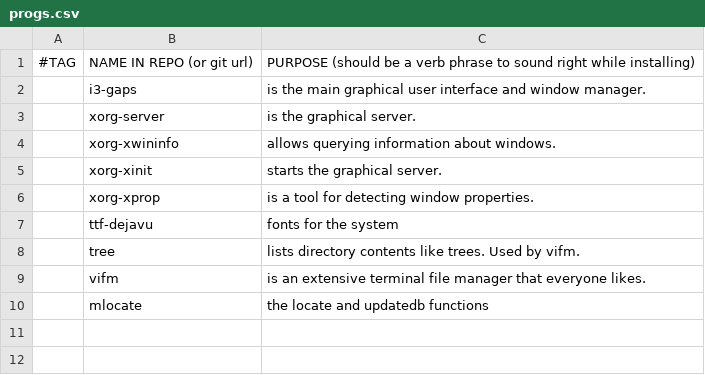
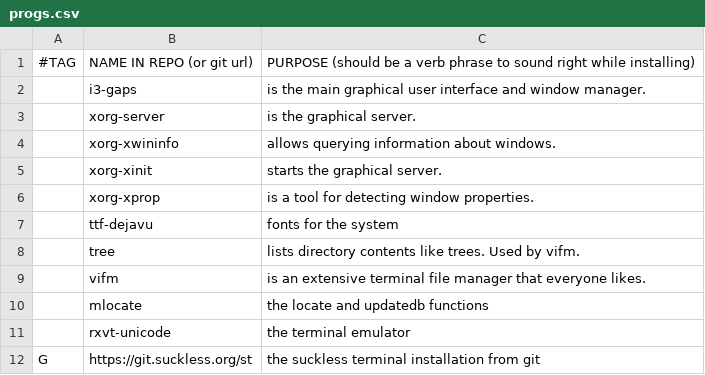
Before and after one commit to DarkAhoy/MyWorkspace, a CSV file: progs.csv, drawn as a sheet; the diff names each change by its address in the sheet, - before the commit and + after, or states it on an @@ line.

Commit message:
added the st and the rxvt-unicode to progs

```diff
--- a/progs.csv
+++ b/progs.csv
+row 11:  | rxvt-unicode | the terminal emulator
+row 12: G | https://git.suckless.org/st | the suckless terminal installation from git
```
